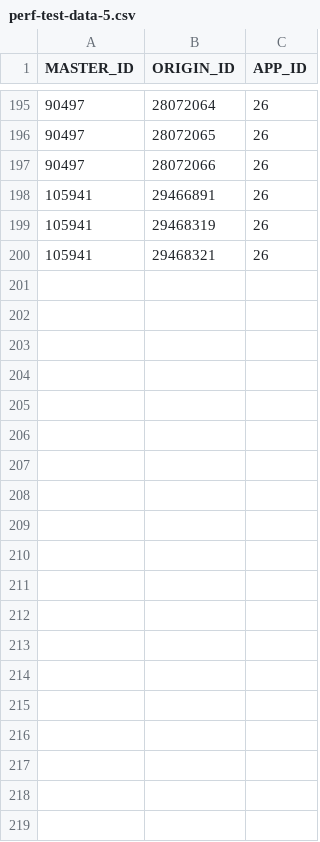
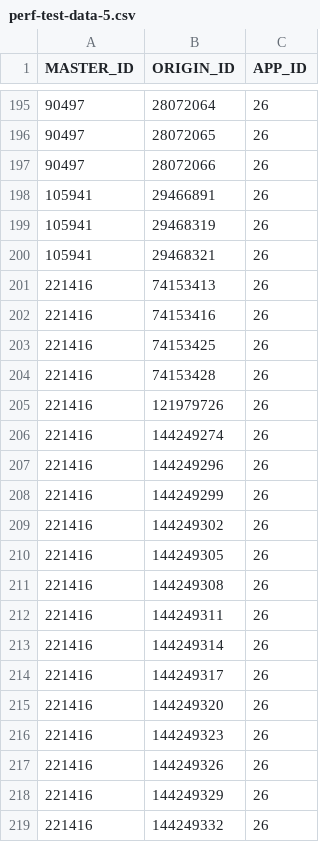
Before and after one commit to mustafindm/data-sets, a CSV file: perf-test-data-5.csv, drawn as a sheet; only a part is shown, gaps mark what is left out; the diff covers the shown part only.

```diff
--- a/perf-test-data-5.csv
+++ b/perf-test-data-5.csv
@@ -200 +200,20 @@ MASTER_ID,ORIGIN_ID,APP_ID
 105941,29468321,26
+221416,74153413,26
+221416,74153416,26
+221416,74153425,26
+221416,74153428,26
+221416,121979726,26
+221416,144249274,26
+221416,144249296,26
+221416,144249299,26
+221416,144249302,26
+221416,144249305,26
+221416,144249308,26
+221416,144249311,26
+221416,144249314,26
+221416,144249317,26
+221416,144249320,26
+221416,144249323,26
+221416,144249326,26
+221416,144249329,26
+221416,144249332,26
```
Also changed, not shown: 10 added rows elsewhere in this file.
